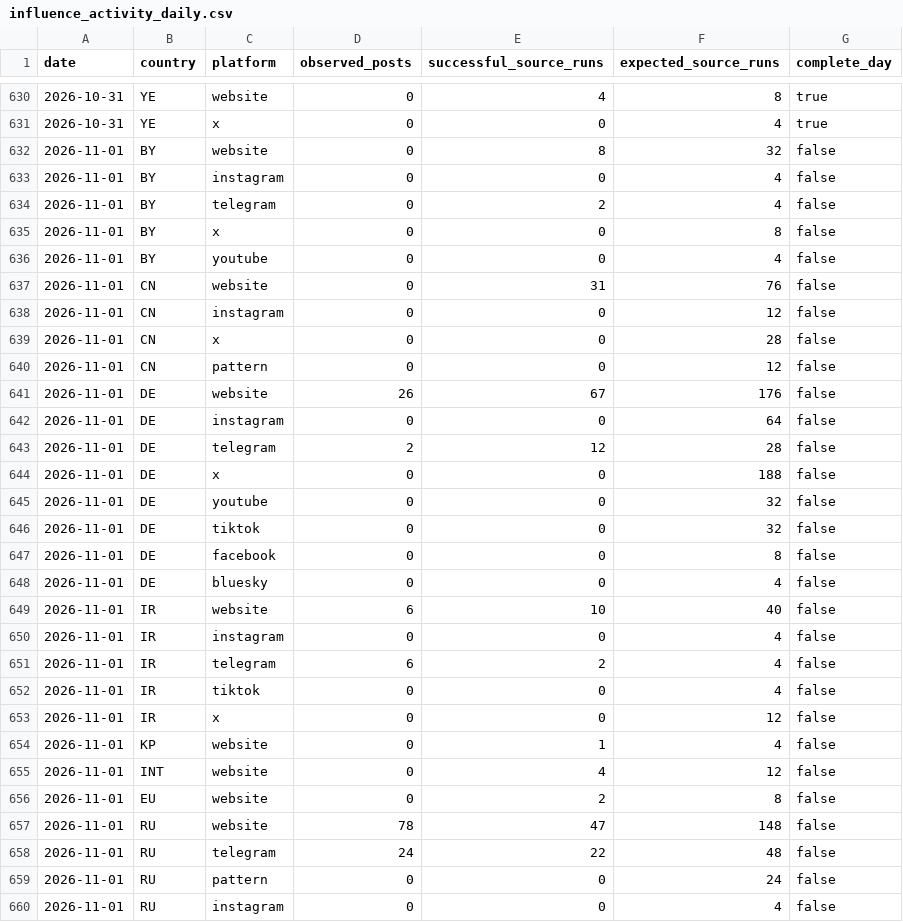
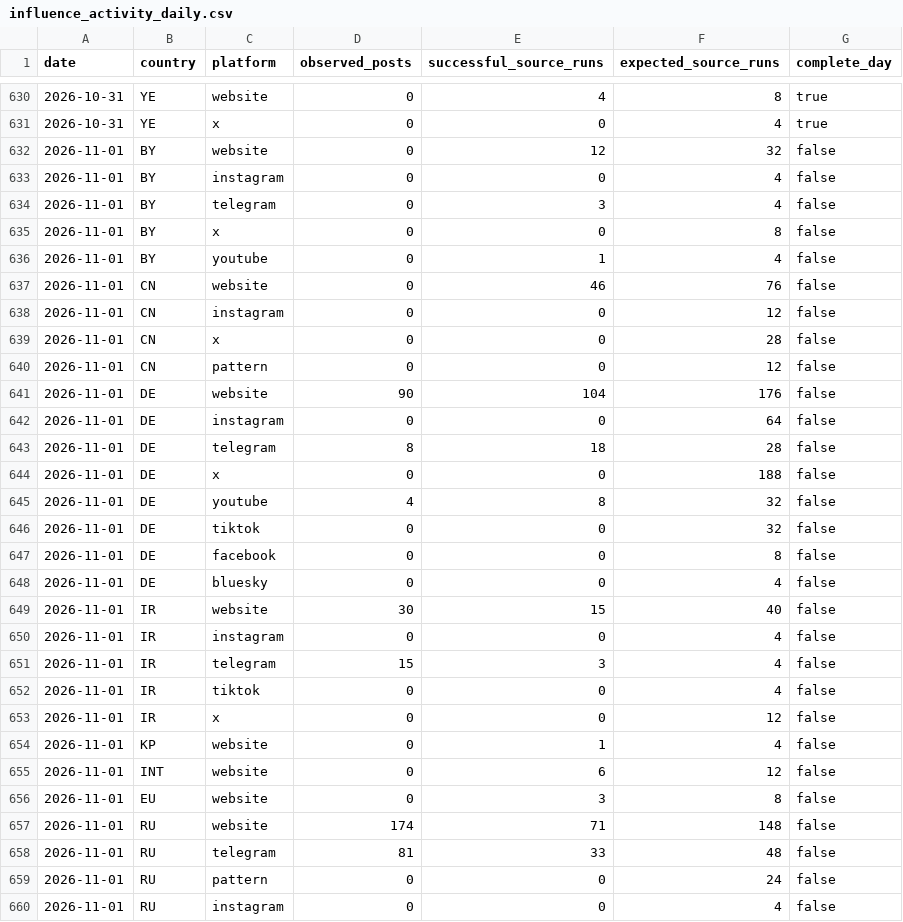
Before and after one commit to mowlsint/mard-hybrid-telemetry, a CSV file: public/downloads/influence_activity_daily.csv, drawn as a sheet; only a part is shown, gaps mark what is left out; the diff covers the shown part only.

```diff
--- a/public/downloads/influence_activity_daily.csv
+++ b/public/downloads/influence_activity_daily.csv
@@ -631,8 +631,8 @@ date,country,platform,observed_posts,successful_source_runs,expected_source_runs
 2026-10-31,YE,x,0,0,4,true
-2026-11-01,BY,website,0,8,32,false
+2026-11-01,BY,website,0,12,32,false
 2026-11-01,BY,instagram,0,0,4,false
-2026-11-01,BY,telegram,0,2,4,false
+2026-11-01,BY,telegram,0,3,4,false
 2026-11-01,BY,x,0,0,8,false
-2026-11-01,BY,youtube,0,0,4,false
-2026-11-01,CN,website,0,31,76,false
+2026-11-01,BY,youtube,0,1,4,false
+2026-11-01,CN,website,0,46,76,false
 2026-11-01,CN,instagram,0,0,12,false
@@ -640,7 +640,7 @@ date,country,platform,observed_posts,successful_source_runs,expected_source_runs
 2026-11-01,CN,pattern,0,0,12,false
-2026-11-01,DE,website,26,67,176,false
+2026-11-01,DE,website,90,104,176,false
 2026-11-01,DE,instagram,0,0,64,false
-2026-11-01,DE,telegram,2,12,28,false
+2026-11-01,DE,telegram,8,18,28,false
 2026-11-01,DE,x,0,0,188,false
-2026-11-01,DE,youtube,0,0,32,false
+2026-11-01,DE,youtube,4,8,32,false
 2026-11-01,DE,tiktok,0,0,32,false
@@ -648,5 +648,5 @@ date,country,platform,observed_posts,successful_source_runs,expected_source_runs
 2026-11-01,DE,bluesky,0,0,4,false
-2026-11-01,IR,website,6,10,40,false
+2026-11-01,IR,website,30,15,40,false
 2026-11-01,IR,instagram,0,0,4,false
-2026-11-01,IR,telegram,6,2,4,false
+2026-11-01,IR,telegram,15,3,4,false
 2026-11-01,IR,tiktok,0,0,4,false
@@ -654,6 +654,6 @@ date,country,platform,observed_posts,successful_source_runs,expected_source_runs
 2026-11-01,KP,website,0,1,4,false
-2026-11-01,INT,website,0,4,12,false
-2026-11-01,EU,website,0,2,8,false
-2026-11-01,RU,website,78,47,148,false
-2026-11-01,RU,telegram,24,22,48,false
+2026-11-01,INT,website,0,6,12,false
+2026-11-01,EU,website,0,3,8,false
+2026-11-01,RU,website,174,71,148,false
+2026-11-01,RU,telegram,81,33,48,false
 2026-11-01,RU,pattern,0,0,24,false
```
Also changed, not shown: 7 edited cells elsewhere in this file, 21 other files.
